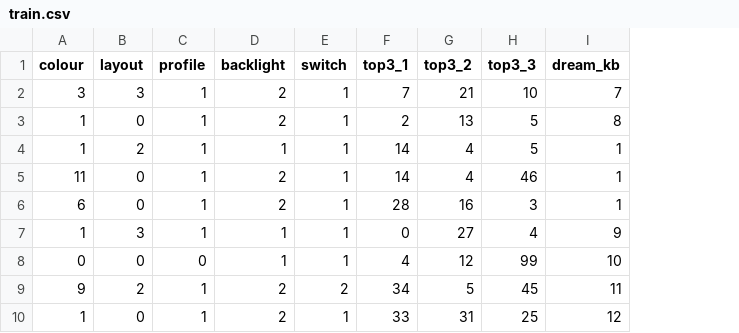
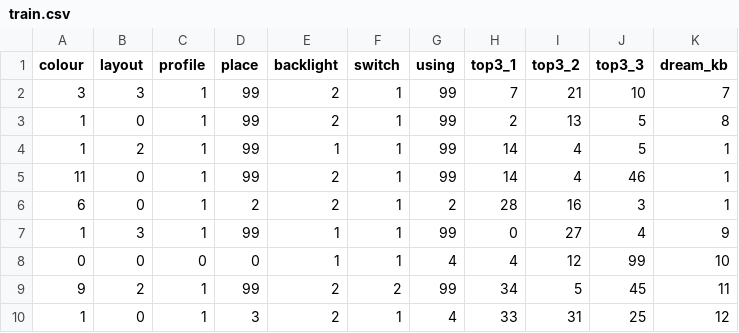
Before and after one commit to ming0520/AI-Assignment, a CSV file: train.csv, drawn as a sheet; only a part is shown; the diff names each change by its address in the sheet, - before the commit and + after, or states it on an @@ line.

Commit message:
use pandas to csv function save as float datatype

```diff
--- a/train.csv
+++ b/train.csv
+column D (place), rows 2-10: 99 | 99 | 99 | 99 | 2 | 99 | 0 | 99 | 3
+column G (using), rows 2-10: 99 | 99 | 99 | 99 | 2 | 99 | 4 | 99 | 4
```
